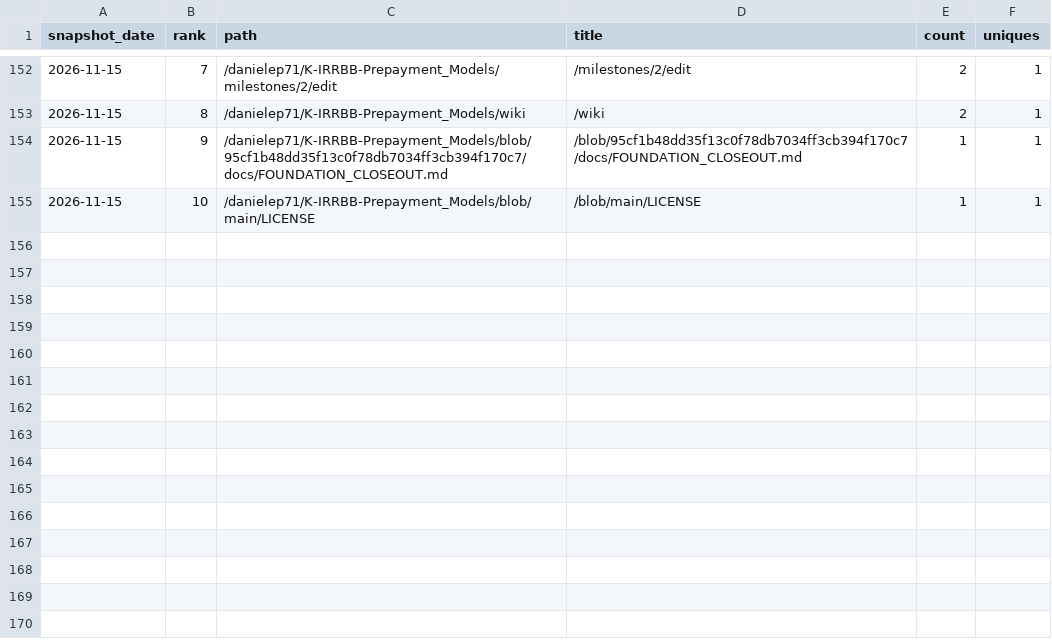
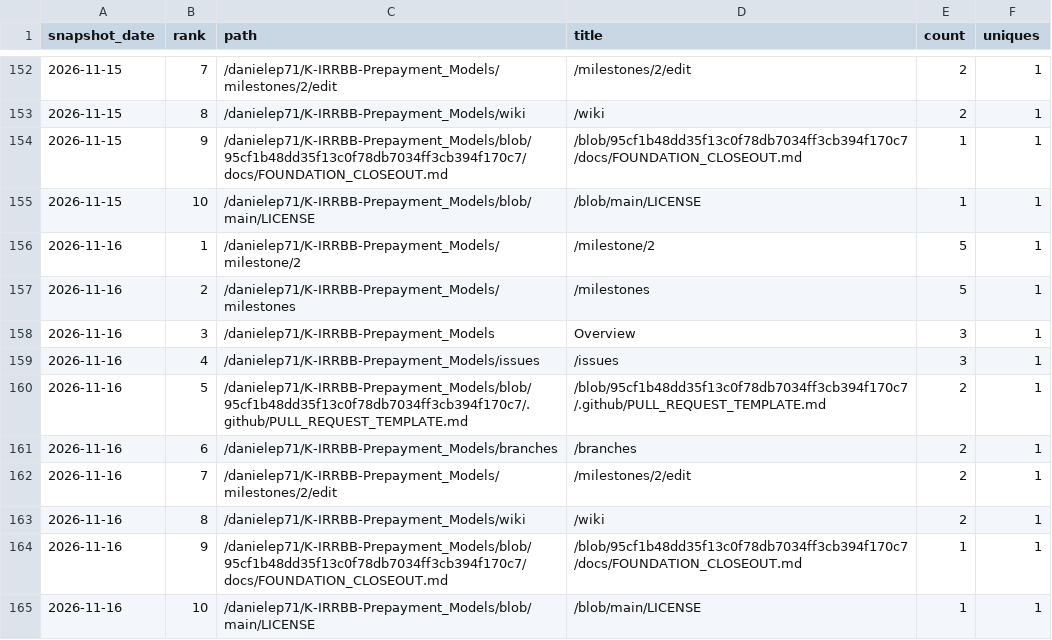
Before and after one commit to danielep71/K-IRRBB-Prepayment_Models, a CSV file: data/popular_paths.csv, drawn as a sheet; only a part is shown, gaps mark what is left out; the diff names each change by its address in the sheet, - before the commit and + after, or states it on an @@ line.

```diff
--- a/data/popular_paths.csv
+++ b/data/popular_paths.csv
+row 156: 2026-11-16 | 1 | /danielep71/K-IRRBB-Prepayment_Models/milestone/2 | /milestone/2 | 5 | 1
+row 157: 2026-11-16 | 2 | /danielep71/K-IRRBB-Prepayment_Models/milestones | /milestones | 5 | 1
+row 158: 2026-11-16 | 3 | /danielep71/K-IRRBB-Prepayment_Models | Overview | 3 | 1
+row 159: 2026-11-16 | 4 | /danielep71/K-IRRBB-Prepayment_Models/issues | /issues | 3 | 1
+row 160: 2026-11-16 | 5 | /danielep71/K-IRRBB-Prepayment_Models/blob/95cf1b48dd35f13c0f78db7034ff3cb394f170c7/.github/PULL_REQUEST_TEMPLATE.md | /blob/95cf1b48dd35f13c0f78db7034ff3cb394f170c7/.github/PULL_REQUEST_TEMPLATE.md | 2 | 1
+row 161: 2026-11-16 | 6 | /danielep71/K-IRRBB-Prepayment_Models/branches | /branches | 2 | 1
+row 162: 2026-11-16 | 7 | /danielep71/K-IRRBB-Prepayment_Models/milestones/2/edit | /milestones/2/edit | 2 | 1
+row 163: 2026-11-16 | 8 | /danielep71/K-IRRBB-Prepayment_Models/wiki | /wiki | 2 | 1
+row 164: 2026-11-16 | 9 | /danielep71/K-IRRBB-Prepayment_Models/blob/95cf1b48dd35f13c0f78db7034ff3cb394f170c7/docs/FOUNDATION_CLOSEOUT.md | /blob/95cf1b48dd35f13c0f78db7034ff3cb394f170c7/docs/FOUNDATION_CLOSEOUT.md | 1 | 1
+row 165: 2026-11-16 | 10 | /danielep71/K-IRRBB-Prepayment_Models/blob/main/LICENSE | /blob/main/LICENSE | 1 | 1
```
Also changed, not shown: data/referrers.csv, data/traffic.csv.
